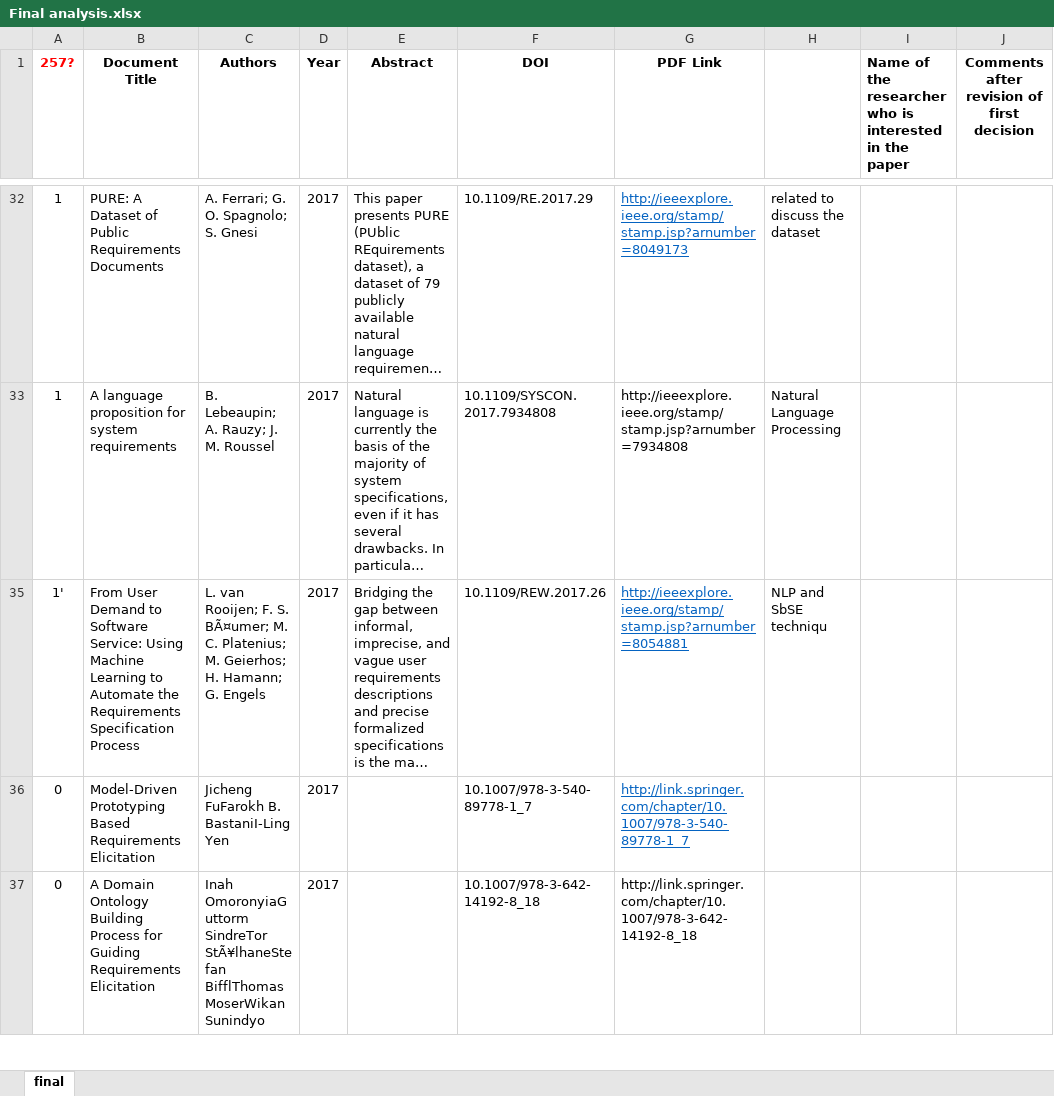
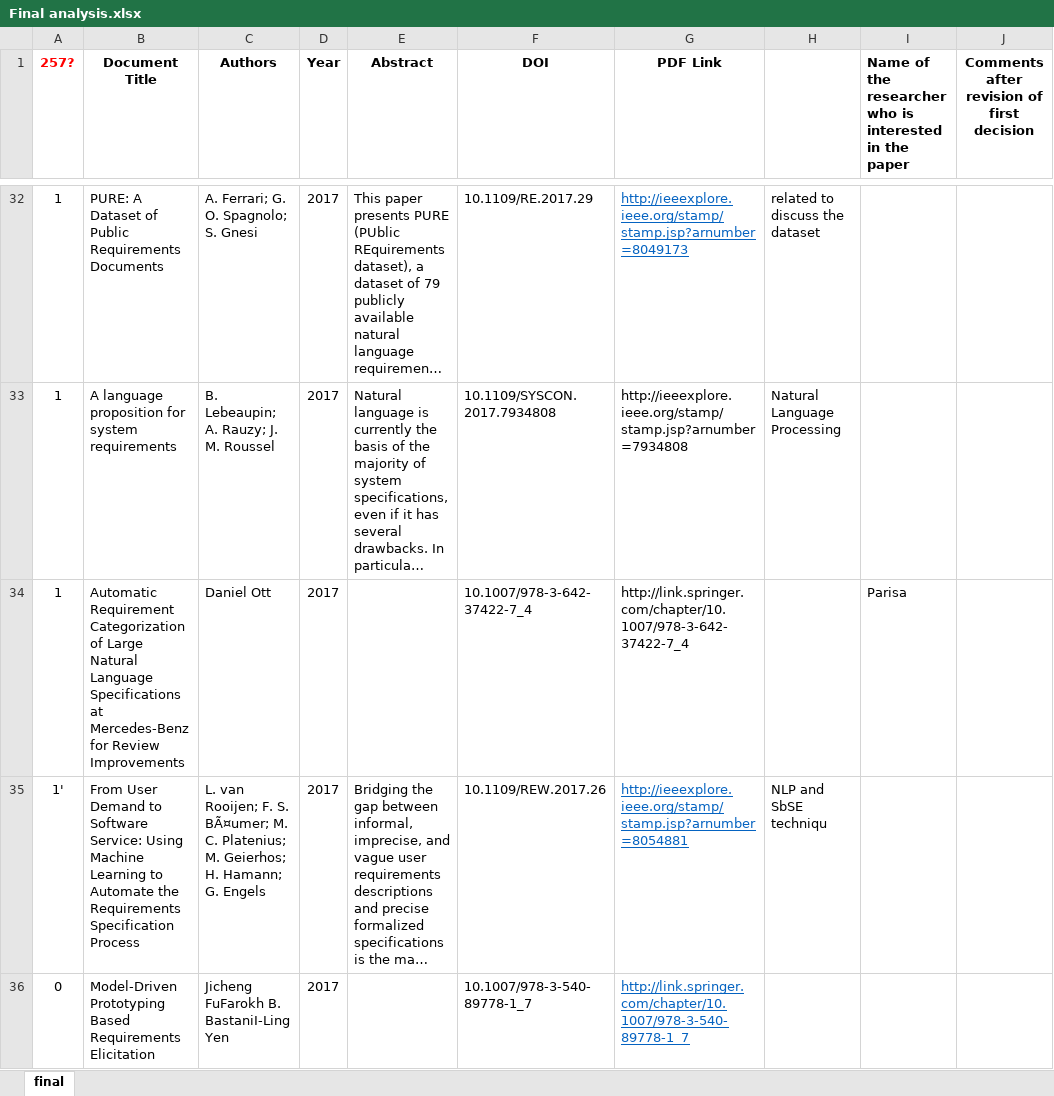
Before and after one commit to levilucio/ML_Requirements, an Excel workbook: literature/Final analysis.xlsx, sheet final, drawn as a sheet; only a part is shown, gaps mark what is left out; the shorter side is filled out with more unchanged rows; long unchanged cells end in …; values as stored, in another font and other column widths than the file's, no borders; the diff covers the shown part only; the diff names each change by its address in the sheet, - before the commit and + after, or states it on an @@ line.

```diff
--- a/literature/Final analysis.xlsx (sheet final)
+++ b/literature/Final analysis.xlsx (sheet final)
@@ row 34 unhidden: 1 | Automatic Requirement Categorization of Large Natural Language Specifications at Mercedes-Benz for Review Improvements | Daniel Ott | 2017 |  | 10.1007/978-3-642-37422-7_4 | http://link.springer.com/chapter/10.1007/978-3-642-37422-7_4 |  | Parisa @@
```
Also changed, not shown: 1 added row, 48 hidden or unhidden rows, 4 edited cells and cell formats elsewhere in this sheet, hidden cells.
